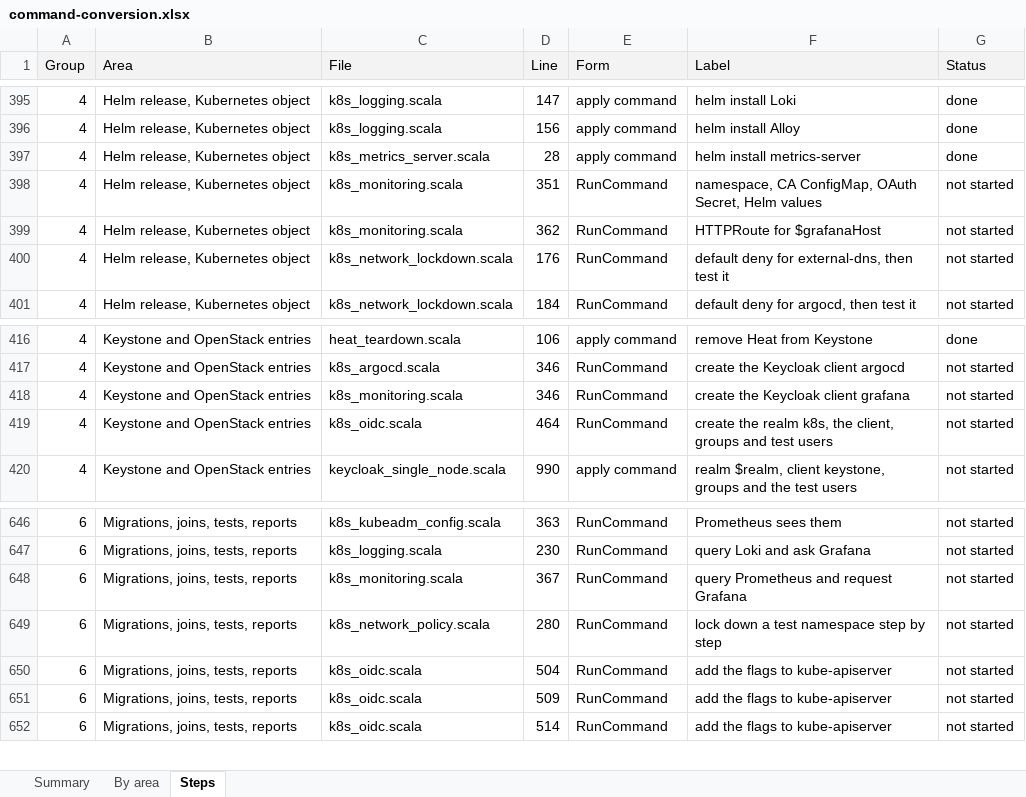
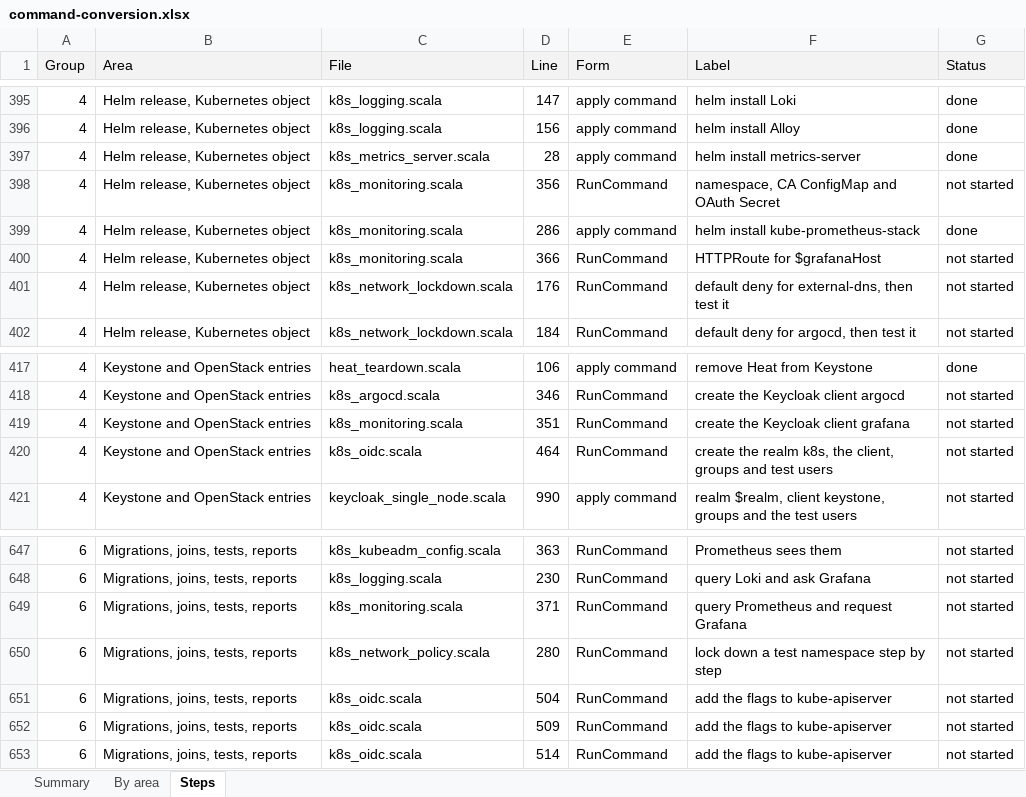
Before and after one commit to ljalbinson/orphera-pkg, an Excel workbook: docs/command-conversion.xlsx, sheet Steps, drawn as a sheet; only a part is shown, gaps mark what is left out; values as stored, in another font and other column widths than the file's, no borders; addresses are those after the commit; the diff names each change by its address in the sheet, - before the commit and + after, or states it on an @@ line.

```diff
--- a/docs/command-conversion.xlsx (sheet Steps)
+++ b/docs/command-conversion.xlsx (sheet Steps)
-D398 (Line): 351
+D398 (Line): 356
-F398 (Label): namespace, CA ConfigMap, OAuth Secret, Helm values
+F398 (Label): namespace, CA ConfigMap and OAuth Secret
+row 399: 4 | Helm release, Kubernetes object | k8s_monitoring.scala | 286 | apply command | helm install kube-prometheus-stack | done
-D400 (Line): 362
+D400 (Line): 366
-D419 (Line): 346
+D419 (Line): 351
-D649 (Line): 367
+D649 (Line): 371
```
Also changed, not shown: sheet Summary, sheet By area, 6 other files.
